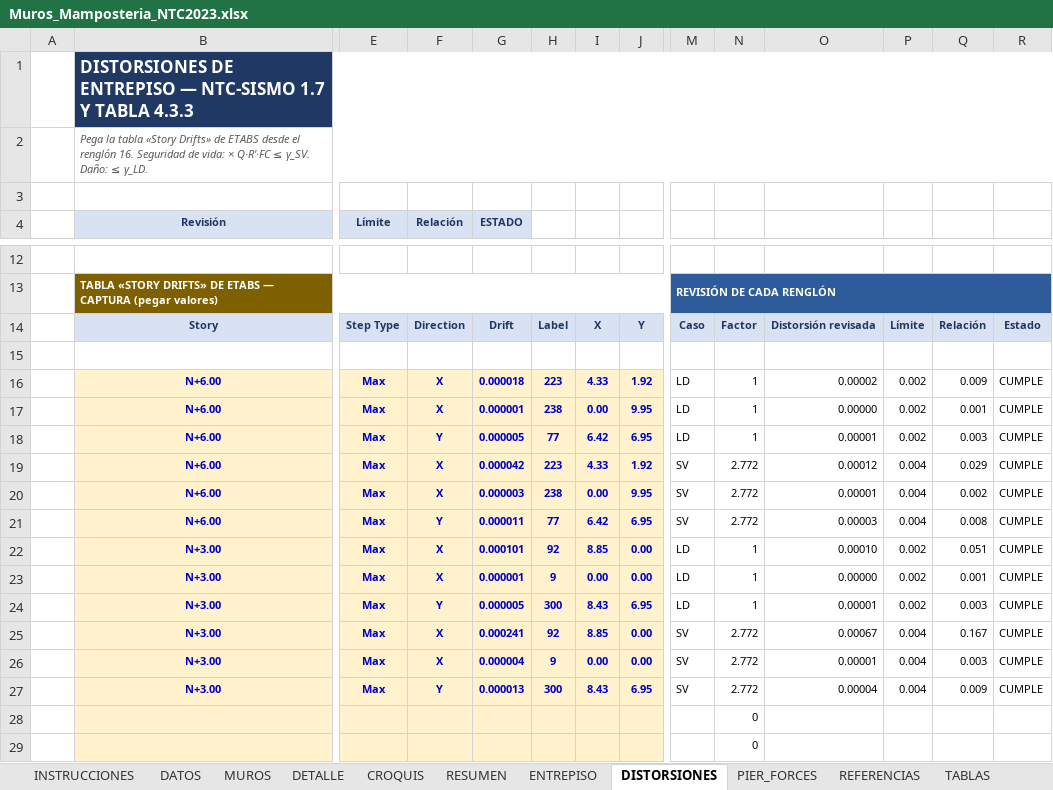
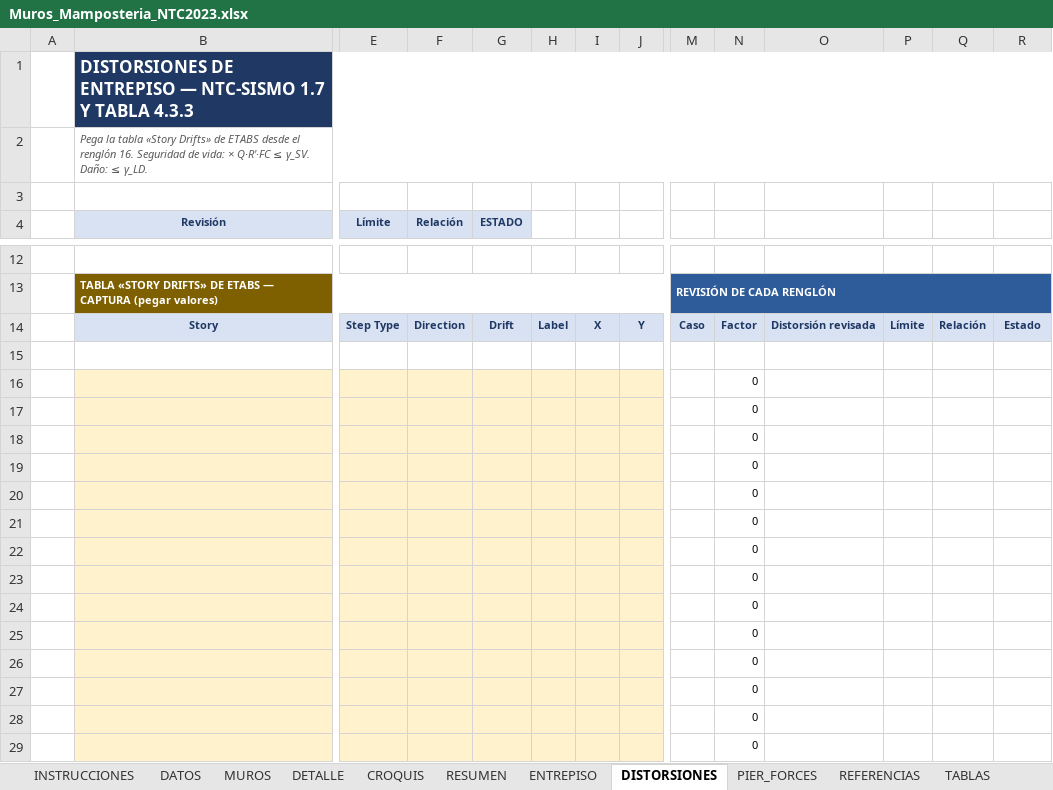
Before and after one commit to 1612567helumich/CASA-ROCHA, an Excel workbook: hojas_generales/Muros_Mamposteria_NTC2023.xlsx, sheet DISTORSIONES, drawn as a sheet; only a part is shown, gaps mark what is left out; values as stored, in another font and other column widths than the file's, no borders; conditional formats not drawn; removed rows and columns are numbered as before the commit, all else as after; rows hold the shown columns only; the diff covers the shown part only; the diff names each change by its address in the sheet, - before the commit and + after, or states it on an @@ line.

```diff
--- a/hojas_generales/Muros_Mamposteria_NTC2023.xlsx (sheet DISTORSIONES)
+++ b/hojas_generales/Muros_Mamposteria_NTC2023.xlsx (sheet DISTORSIONES)
-row 16:  | N+6.00 | Max | X | 0.000018 | 223 | 4.33 | 1.92 | LD | 1 | 0.00002 | 0.002 | 0.009 | CUMPLE
-row 17:  | N+6.00 | Max | X | 0.000001 | 238 | 0.00 | 9.95 | LD | 1 | 0.00000 | 0.002 | 0.001 | CUMPLE
-row 18:  | N+6.00 | Max | Y | 0.000005 | 77 | 6.42 | 6.95 | LD | 1 | 0.00001 | 0.002 | 0.003 | CUMPLE
-row 19:  | N+6.00 | Max | X | 0.000042 | 223 | 4.33 | 1.92 | SV | 2.772 | 0.00012 | 0.004 | 0.029 | CUMPLE
-row 20:  | N+6.00 | Max | X | 0.000003 | 238 | 0.00 | 9.95 | SV | 2.772 | 0.00001 | 0.004 | 0.002 | CUMPLE
-row 21:  | N+6.00 | Max | Y | 0.000011 | 77 | 6.42 | 6.95 | SV | 2.772 | 0.00003 | 0.004 | 0.008 | CUMPLE
-row 22:  | N+3.00 | Max | X | 0.000101 | 92 | 8.85 | 0.00 | LD | 1 | 0.00010 | 0.002 | 0.051 | CUMPLE
-row 23:  | N+3.00 | Max | X | 0.000001 | 9 | 0.00 | 0.00 | LD | 1 | 0.00000 | 0.002 | 0.001 | CUMPLE
-row 24:  | N+3.00 | Max | Y | 0.000005 | 300 | 8.43 | 6.95 | LD | 1 | 0.00001 | 0.002 | 0.003 | CUMPLE
-row 25:  | N+3.00 | Max | X | 0.000241 | 92 | 8.85 | 0.00 | SV | 2.772 | 0.00067 | 0.004 | 0.167 | CUMPLE
-row 26:  | N+3.00 | Max | X | 0.000004 | 9 | 0.00 | 0.00 | SV | 2.772 | 0.00001 | 0.004 | 0.003 | CUMPLE
-row 27:  | N+3.00 | Max | Y | 0.000013 | 300 | 8.43 | 6.95 | SV | 2.772 | 0.00004 | 0.004 | 0.009 | CUMPLE
+row 16:  |  |  |  |  |  |  |  |  | 0
+row 17:  |  |  |  |  |  |  |  |  | 0
+row 18:  |  |  |  |  |  |  |  |  | 0
+row 19:  |  |  |  |  |  |  |  |  | 0
+row 20:  |  |  |  |  |  |  |  |  | 0
+row 21:  |  |  |  |  |  |  |  |  | 0
+row 22:  |  |  |  |  |  |  |  |  | 0
+row 23:  |  |  |  |  |  |  |  |  | 0
+row 24:  |  |  |  |  |  |  |  |  | 0
+row 25:  |  |  |  |  |  |  |  |  | 0
+row 26:  |  |  |  |  |  |  |  |  | 0
+row 27:  |  |  |  |  |  |  |  |  | 0
```
Also changed, not shown: 12 edited cells elsewhere in this sheet, sheet CROQUIS_DATOS, sheet MUROS, sheet RESUMEN, sheet ENTREPISO, sheet DETALLE, sheet DATOS, 2 more sheets, formulas that keep their value, hidden cells, 11 other files.
